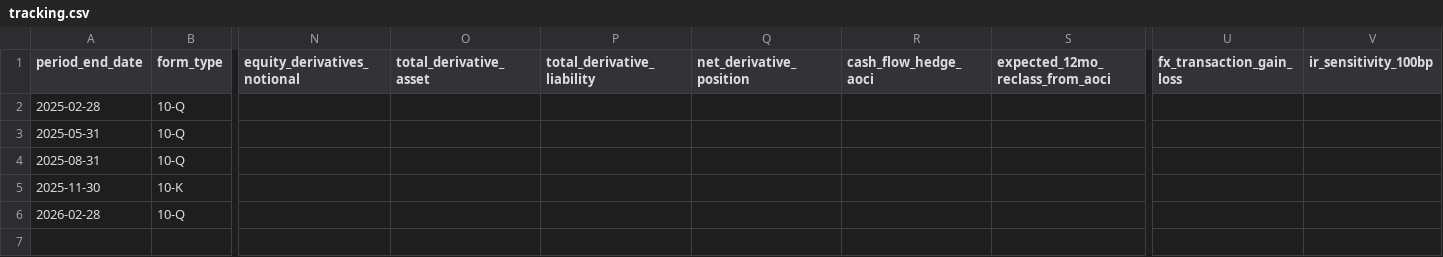
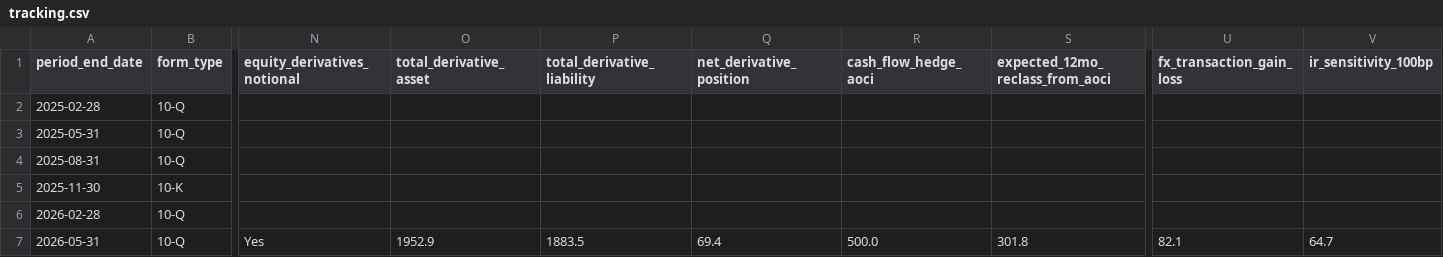
Before and after one commit to lukasbecker36-dot/sec-derivatives-, a CSV file: output/mkc/tracking.csv, drawn as a sheet; only a part is shown, gaps mark what is left out; rows hold the shown columns only; the diff names each change by its address in the sheet, - before the commit and + after, or states it on an @@ line.

```diff
--- a/output/mkc/tracking.csv
+++ b/output/mkc/tracking.csv
+row 7: 2026-05-31 | 10-Q | Yes | 1952.9 | 1883.5 | 69.4 | 500.0 | 301.8 | 82.1 | 64.7
```
Also changed, not shown: output/mu/tracking.csv, 6 other files.
